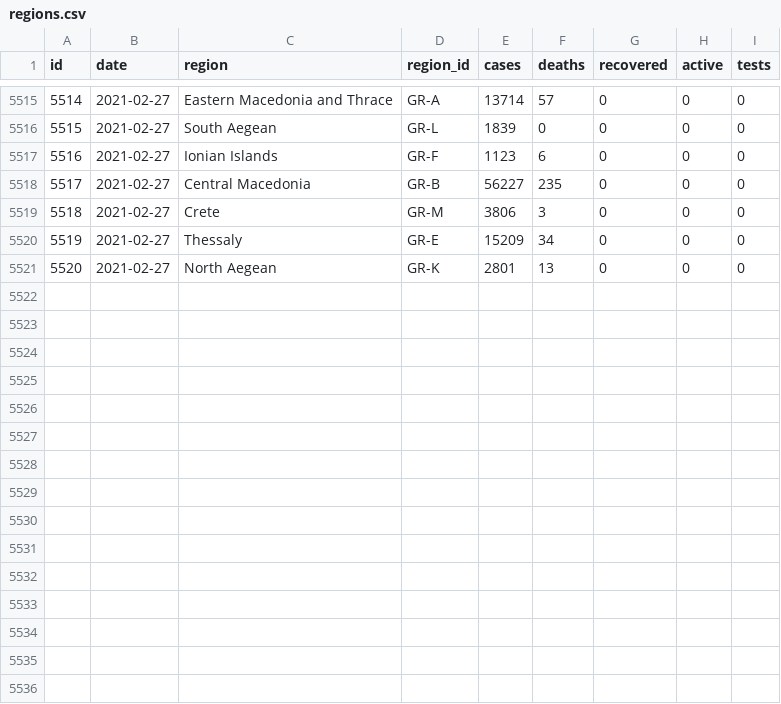
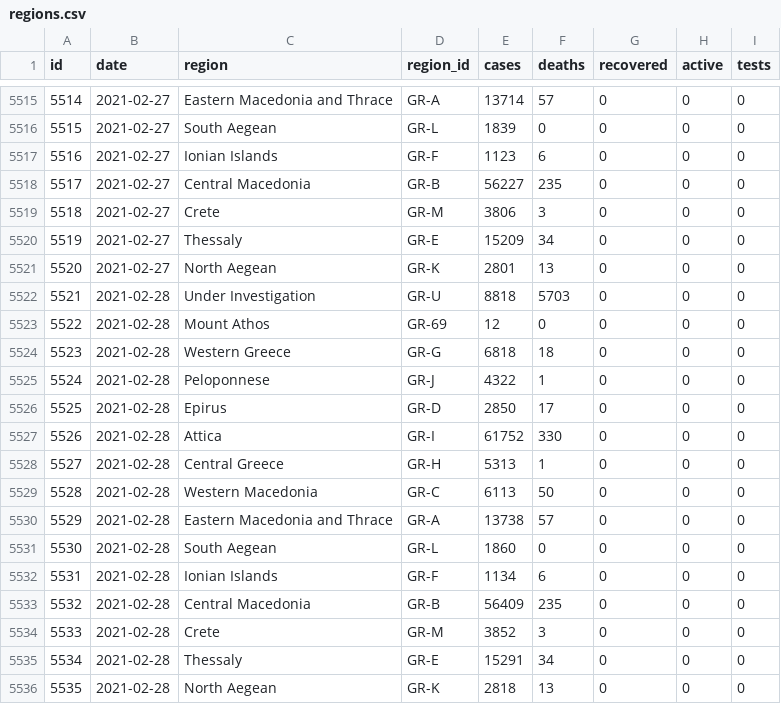
Before and after one commit to akritiko/covid19gr, a CSV file: data/csv/regions.csv, drawn as a sheet; only a part is shown, gaps mark what is left out.

```diff
--- a/data/csv/regions.csv
+++ b/data/csv/regions.csv
@@ -5521 +5521,16 @@ id,date,region,region_id,cases,deaths,recovered,active,tests
 5520,2021-02-27,"North Aegean",GR-K,2801,13,0,0,0
+5521,2021-02-28,"Under Investigation",GR-U,8818,5703,0,0,0
+5522,2021-02-28,"Mount Athos",GR-69,12,0,0,0,0
+5523,2021-02-28,"Western Greece",GR-G,6818,18,0,0,0
+5524,2021-02-28,Peloponnese,GR-J,4322,1,0,0,0
+5525,2021-02-28,Epirus,GR-D,2850,17,0,0,0
+5526,2021-02-28,Attica,GR-I,61752,330,0,0,0
+5527,2021-02-28,"Central Greece",GR-H,5313,1,0,0,0
+5528,2021-02-28,"Western Macedonia",GR-C,6113,50,0,0,0
+5529,2021-02-28,"Eastern Macedonia and Thrace",GR-A,13738,57,0,0,0
+5530,2021-02-28,"South Aegean",GR-L,1860,0,0,0,0
+5531,2021-02-28,"Ionian Islands",GR-F,1134,6,0,0,0
+5532,2021-02-28,"Central Macedonia",GR-B,56409,235,0,0,0
+5533,2021-02-28,Crete,GR-M,3852,3,0,0,0
+5534,2021-02-28,Thessaly,GR-E,15291,34,0,0,0
+5535,2021-02-28,"North Aegean",GR-K,2818,13,0,0,0
```
Also changed, not shown: data/csv/apple_mobility_report.csv, data/csv/demography_men_details.csv, 31 other files.
